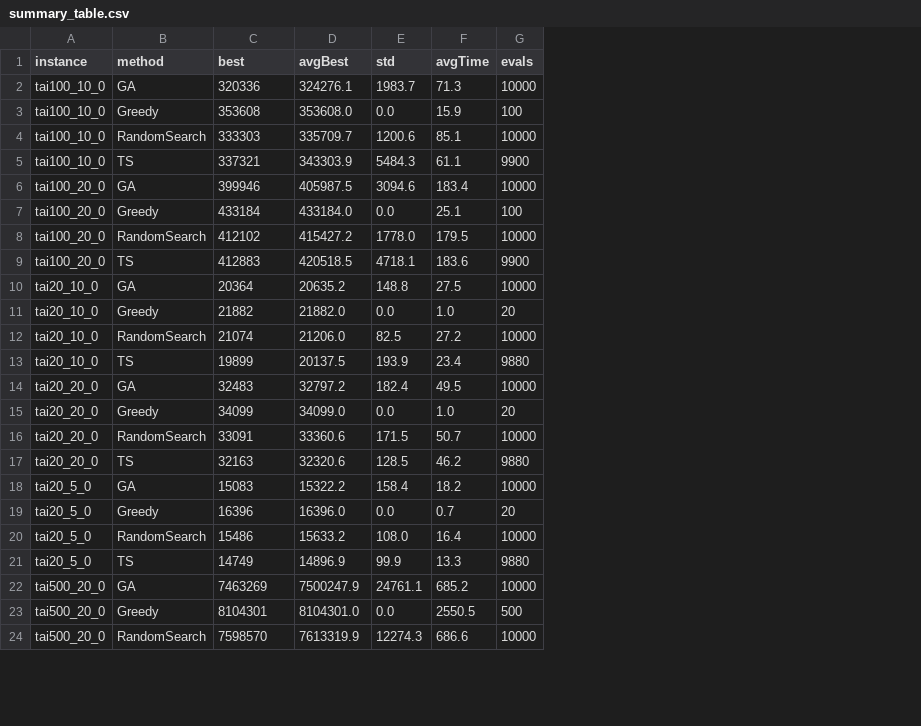
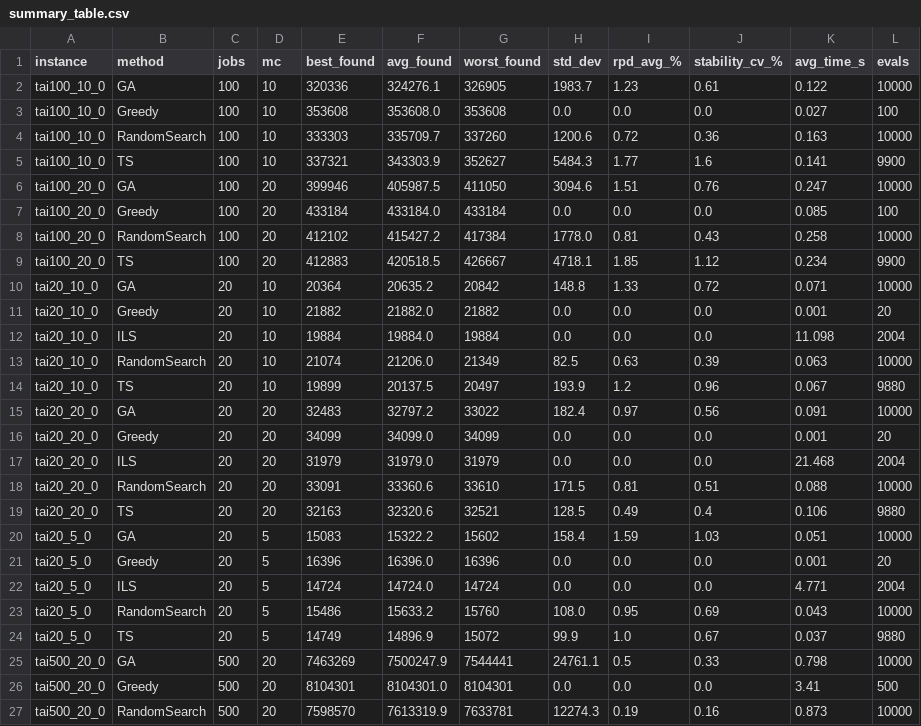
Before and after one commit to abhuiyan00/OptimizationMethods, a CSV file: first_project/results/plots/summary_table.csv, drawn as a sheet; only a part is shown; removed rows and columns are numbered as before the commit, all else as after; the diff names each change by its address in the sheet, - before the commit and + after, or states it on an @@ line.

Commit message:
results: refresh summary table with extended metrics and ILS entries

```diff
--- a/first_project/results/plots/summary_table.csv
+++ b/first_project/results/plots/summary_table.csv
+column C (jobs), rows 2-11: 100 | 100 | 100 | 100 | 100 | 100 | 100 | 100 | 20 | 20; rows 13-16: all 20; rows 18-21: all 20; rows 23-27: 20 | 20 | 500 | 500 | 500
+column D (mc), rows 2-11: 10 | 10 | 10 | 10 | 20 | 20 | 20 | 20 | 10 | 10; rows 13-16: 10 | 10 | 20 | 20; rows 18-21: 20 | 20 | 5 | 5; rows 23-27: 5 | 5 | 20 | 20 | 20
+column G (worst_found), rows 2-11: 326905 | 353608 | 337260 | 352627 | 411050 | 433184 | 417384 | 426667 | 20842 | 21882; rows 13-16: 21349 | 20497 | 33022 | 34099; rows 18-21: 33610 | 32521 | 15602 | 16396; rows 23-27: 15760 | 15072 | 7544441 | 8104301 | 7633781
-column F (avgTime), rows 2-24: 71.3 | 15.9 | 85.1 | 61.1 | 183.4 | 25.1 | 179.5 | 183.6 | 27.5 | 1.0 | 27.2 | 23.4 | 49.5 | 1.0 | 50.7 | 46.2 | 18.2 | 0.7 | 16.4 | 13.3 | 685.2 | 2550.5 | 686.6
+column I (rpd_avg_%), rows 2-11: 1.23 | 0.0 | 0.72 | 1.77 | 1.51 | 0.0 | 0.81 | 1.85 | 1.33 | 0.0; rows 13-16: 0.63 | 1.2 | 0.97 | 0.0; rows 18-21: 0.81 | 0.49 | 1.59 | 0.0; rows 23-27: 0.95 | 1.0 | 0.5 | 0.0 | 0.19
+column J (stability_cv_%), rows 2-11: 0.61 | 0.0 | 0.36 | 1.6 | 0.76 | 0.0 | 0.43 | 1.12 | 0.72 | 0.0; rows 13-16: 0.39 | 0.96 | 0.56 | 0.0; rows 18-21: 0.51 | 0.4 | 1.03 | 0.0; rows 23-27: 0.69 | 0.67 | 0.33 | 0.0 | 0.16
+column K (avg_time_s), rows 2-11: 0.122 | 0.027 | 0.163 | 0.141 | 0.247 | 0.085 | 0.258 | 0.234 | 0.071 | 0.001; rows 13-16: 0.063 | 0.067 | 0.091 | 0.001; rows 18-21: 0.088 | 0.106 | 0.051 | 0.001; rows 23-27: 0.043 | 0.037 | 0.798 | 3.41 | 0.873
-E1: best
+E1: best_found
-F1: avgBest
+F1: avg_found
-H1: std
+H1: std_dev
+row 12: tai20_10_0 | ILS | 20 | 10 | 19884 | 19884.0 | 19884 | 0.0 | 0.0 | 0.0 | 11.098 | 2004
+row 17: tai20_20_0 | ILS | 20 | 20 | 31979 | 31979.0 | 31979 | 0.0 | 0.0 | 0.0 | 21.468 | 2004
+row 22: tai20_5_0 | ILS | 20 | 5 | 14724 | 14724.0 | 14724 | 0.0 | 0.0 | 0.0 | 4.771 | 2004
```
